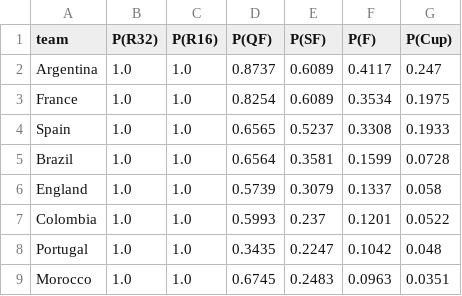
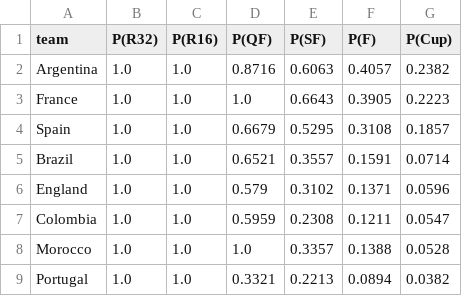
Before and after one commit to AayushSharma1003/WCPredict, a CSV file: data/tournament_simulation.csv, drawn as a sheet; only a part is shown; the diff covers the shown part only.

```diff
--- a/data/tournament_simulation.csv
+++ b/data/tournament_simulation.csv
@@ -1,9 +1,9 @@
 team,P(R32),P(R16),P(QF),P(SF),P(F),P(Cup)
-Argentina,1.0,1.0,0.8737,0.6089,0.4117,0.247
-France,1.0,1.0,0.8254,0.6089,0.3534,0.1975
-Spain,1.0,1.0,0.6565,0.5237,0.3308,0.1933
-Brazil,1.0,1.0,0.6564,0.3581,0.1599,0.0728
-England,1.0,1.0,0.5739,0.3079,0.1337,0.058
-Colombia,1.0,1.0,0.5993,0.237,0.1201,0.0522
-Portugal,1.0,1.0,0.3435,0.2247,0.1042,0.048
-Morocco,1.0,1.0,0.6745,0.2483,0.0963,0.0351
+Argentina,1.0,1.0,0.8716,0.6063,0.4057,0.2382
+France,1.0,1.0,1.0,0.6643,0.3905,0.2223
+Spain,1.0,1.0,0.6679,0.5295,0.3108,0.1857
+Brazil,1.0,1.0,0.6521,0.3557,0.1591,0.0714
+England,1.0,1.0,0.579,0.3102,0.1371,0.0596
+Colombia,1.0,1.0,0.5959,0.2308,0.1211,0.0547
+Morocco,1.0,1.0,1.0,0.3357,0.1388,0.0528
+Portugal,1.0,1.0,0.3321,0.2213,0.0894,0.0382
```
Also changed, not shown: 3 added rows, 3 removed rows, 1 moved row and 19 edited cells elsewhere in this file, data/elo_current.csv, 7 other files.
